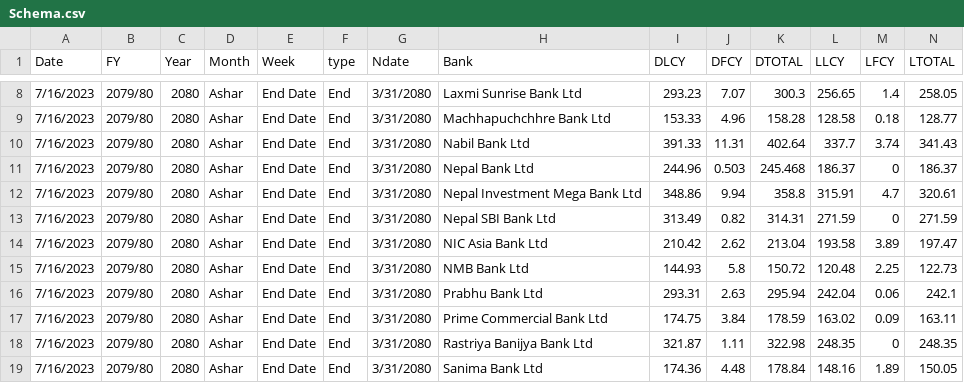
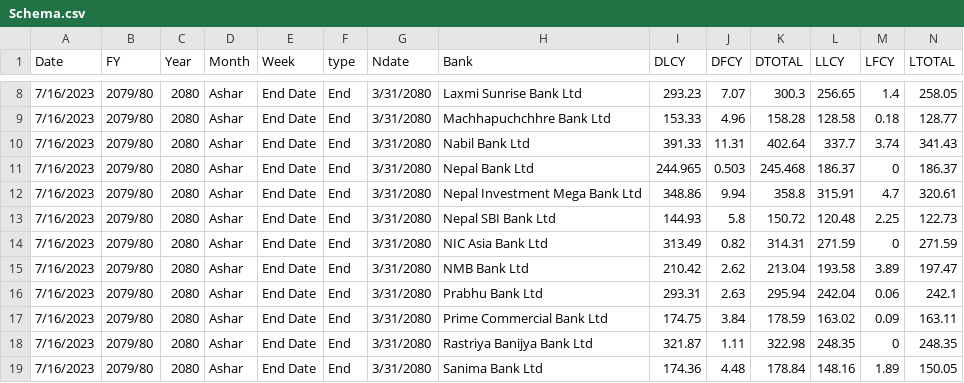
Before and after one commit to ConfusedDunga/DLData, a CSV file: Schema.csv, drawn as a sheet; only a part is shown, gaps mark what is left out; removed rows and columns are numbered as before the commit, all else as after; rows hold the shown columns only; the diff names each change by its address in the sheet, - before the commit and + after, or states it on an @@ line.

Commit message:
aSHAR DATA CHANGE

```diff
--- a/Schema.csv
+++ b/Schema.csv
-I11 (DLCY): 244.96
+I11 (DLCY): 244.965
+row 13: 7/16/2023 | 2079/80 | 2080 | Ashar | End Date | End | 3/31/2080 | Nepal SBI Bank Ltd | 144.93 | 5.8 | 150.72 | 120.48 | 2.25 | 122.73
-H14 (Bank): Nepal SBI Bank Ltd
+H14 (Bank): NIC Asia Bank Ltd
-H15 (Bank): NIC Asia Bank Ltd
+H15 (Bank): NMB Bank Ltd
-row 15: 7/16/2023 | 2079/80 | 2080 | Ashar | End Date | End | 3/31/2080 | NMB Bank Ltd | 144.93 | 5.8 | 150.72 | 120.48 | 2.25 | 122.73
```
